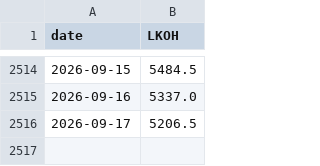
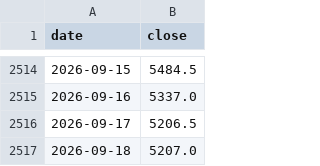
Before and after one commit to gadotkach/pairs-trading, a CSV file: cache/LKOH.csv, drawn as a sheet; only a part is shown, gaps mark what is left out; the diff names each change by its address in the sheet, - before the commit and + after, or states it on an @@ line.

```diff
--- a/cache/LKOH.csv
+++ b/cache/LKOH.csv
-B1: LKOH
+B1: close
+row 2517: 2026-09-18 | 5207.0
```
Also changed, not shown: cache/GMKN.csv, cache/MOEX.csv, 13 other files.
